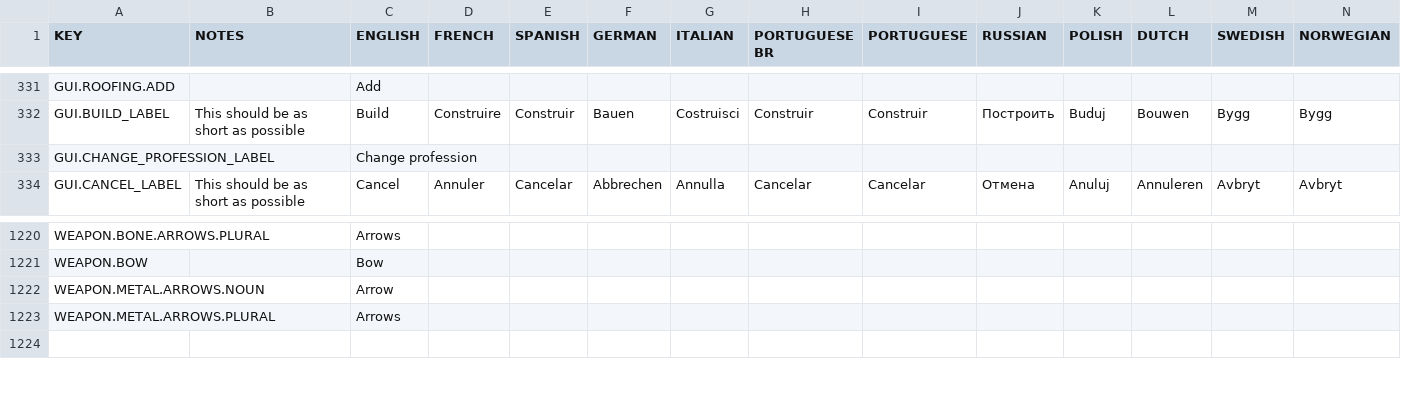
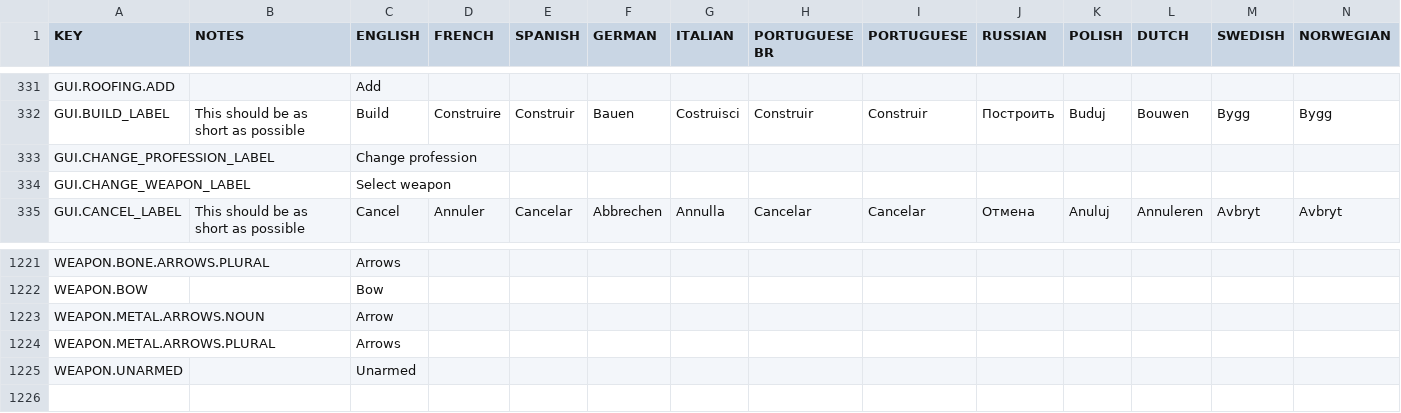
Before and after one commit to rossturner/king-under-the-mountain, a CSV file: core/mods/base/translations/translations.csv, drawn as a sheet; only a part is shown, gaps mark what is left out; rows hold the shown columns only; the diff names each change by its address in the sheet, - before the commit and + after, or states it on an @@ line.

```diff
--- a/core/mods/base/translations/translations.csv
+++ b/core/mods/base/translations/translations.csv
+row 334: GUI.CHANGE_WEAPON_LABEL |  | Select weapon
+row 1225: WEAPON.UNARMED |  | Unarmed
```
Also changed, not shown: core/assets/translations/collated.csv, 44 other files.
